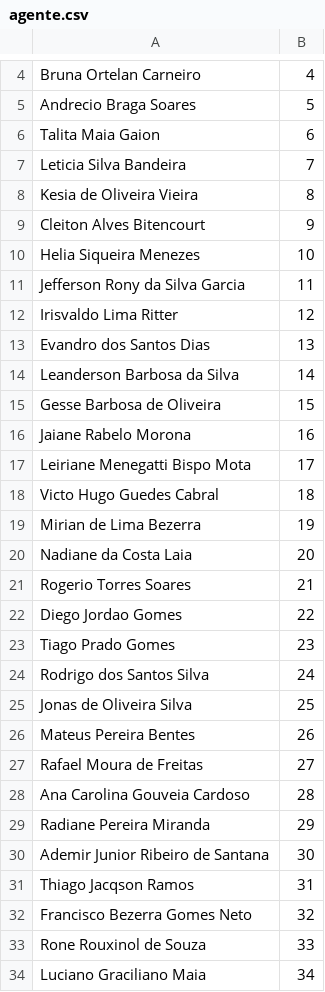
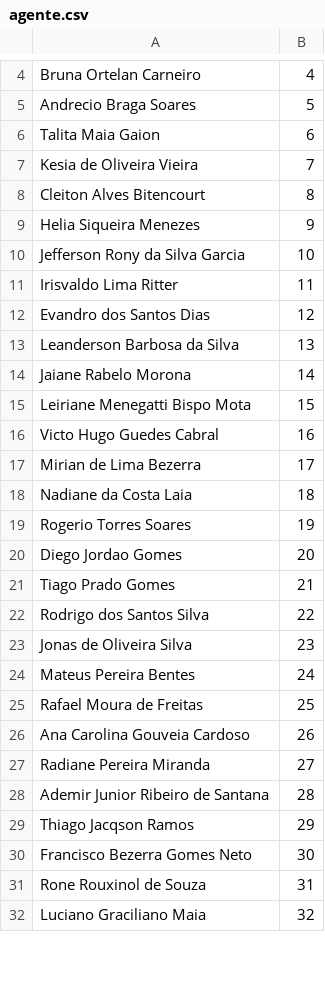
Before and after one commit to aprovados3/cadastro-reserva-ro, a CSV file: agente.csv, drawn as a sheet; only a part is shown, gaps mark what is left out; the diff covers the shown part only.

```diff
--- a/agente.csv
+++ b/agente.csv
@@ -6,29 +6,27 @@
 "Talita Maia Gaion","6"
-"Leticia Silva Bandeira","7"
-"Kesia de Oliveira Vieira","8"
-"Cleiton Alves Bitencourt","9"
-"Helia Siqueira Menezes","10"
-"Jefferson Rony da Silva Garcia","11"
-"Irisvaldo Lima Ritter","12"
-"Evandro dos Santos Dias","13"
-"Leanderson Barbosa da Silva","14"
-"Gesse Barbosa de Oliveira","15"
-"Jaiane Rabelo Morona","16"
-"Leiriane Menegatti Bispo Mota","17"
-"Victo Hugo Guedes Cabral","18"
-"Mirian de Lima Bezerra","19"
-"Nadiane da Costa Laia","20"
-"Rogerio Torres Soares","21"
-"Diego Jordao Gomes","22"
-"Tiago Prado Gomes","23"
-"Rodrigo dos Santos Silva","24"
-"Jonas de Oliveira Silva","25"
-"Mateus Pereira Bentes","26"
-"Rafael Moura de Freitas","27"
-"Ana Carolina Gouveia Cardoso","28"
-"Radiane Pereira Miranda","29"
-"Ademir Junior Ribeiro de Santana","30"
-"Thiago Jacqson Ramos","31"
-"Francisco Bezerra Gomes Neto","32"
-"Rone Rouxinol de Souza","33"
-"Luciano Graciliano Maia","34"
+"Kesia de Oliveira Vieira","7"
+"Cleiton Alves Bitencourt","8"
+"Helia Siqueira Menezes","9"
+"Jefferson Rony da Silva Garcia","10"
+"Irisvaldo Lima Ritter","11"
+"Evandro dos Santos Dias","12"
+"Leanderson Barbosa da Silva","13"
+"Jaiane Rabelo Morona","14"
+"Leiriane Menegatti Bispo Mota","15"
+"Victo Hugo Guedes Cabral","16"
+"Mirian de Lima Bezerra","17"
+"Nadiane da Costa Laia","18"
+"Rogerio Torres Soares","19"
+"Diego Jordao Gomes","20"
+"Tiago Prado Gomes","21"
+"Rodrigo dos Santos Silva","22"
+"Jonas de Oliveira Silva","23"
+"Mateus Pereira Bentes","24"
+"Rafael Moura de Freitas","25"
+"Ana Carolina Gouveia Cardoso","26"
+"Radiane Pereira Miranda","27"
+"Ademir Junior Ribeiro de Santana","28"
+"Thiago Jacqson Ramos","29"
+"Francisco Bezerra Gomes Neto","30"
+"Rone Rouxinol de Souza","31"
+"Luciano Graciliano Maia","32"
```
Also changed, not shown: 3 removed rows and 164 edited cells elsewhere in this file, escrivao.csv.
